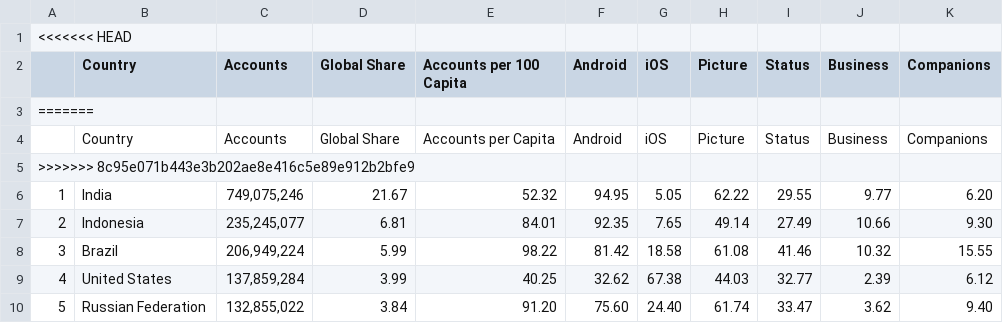
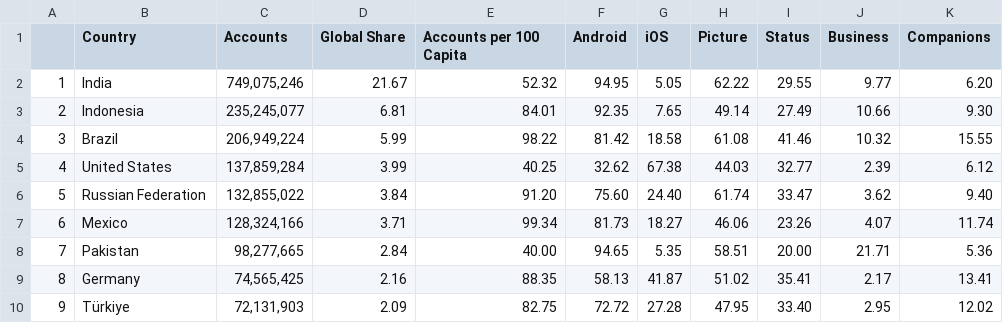
Before and after one commit to abdiaziz2112/whatsapp-census, a CSV file: country-table.csv, drawn as a sheet; only a part is shown; the shorter side is filled out with more unchanged rows.

Commit message:
add tables

```diff
--- a/country-table.csv
+++ b/country-table.csv
@@ -1,6 +1,2 @@
-<<<<<<< HEAD
 ,Country,Accounts,Global Share,Accounts per 100 Capita,Android,iOS,Picture,Status,Business,Companions
-=======
-,Country,Accounts,Global Share,Accounts per Capita,Android,iOS,Picture,Status,Business,Companions
->>>>>>> 8c95e071b443e3b202ae8e416c5e89e912b2bfe9
 1,India,"749,075,246",21.67,52.32,94.95,5.05,62.22,29.55,9.77,6.20
```
